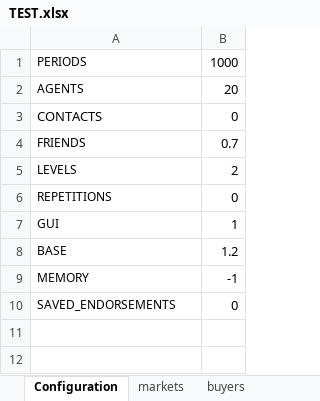
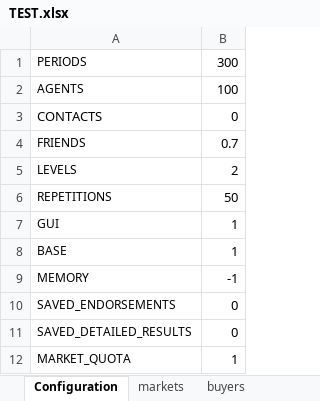
Before and after one commit to pleger/eCommerceSimulator, an Excel workbook: input/TEST.xlsx, sheet Configuration, drawn as a sheet; values as stored, in another font and other column widths than the file's, no borders; the diff names each change by its address in the sheet, - before the commit and + after, or states it on an @@ line.

```diff
--- a/input/TEST.xlsx (sheet Configuration)
+++ b/input/TEST.xlsx (sheet Configuration)
-B1: 1000
+B1: 300
-B2: 20
+B2: 100
-B6: 0
+B6: 50
-B8: 1.2
+B8: 1
+row 11: SAVED_DETAILED_RESULTS | 0
+row 12: MARKET_QUOTA | 1
```
Also changed, not shown: other sheet tabs, 16 other files.
